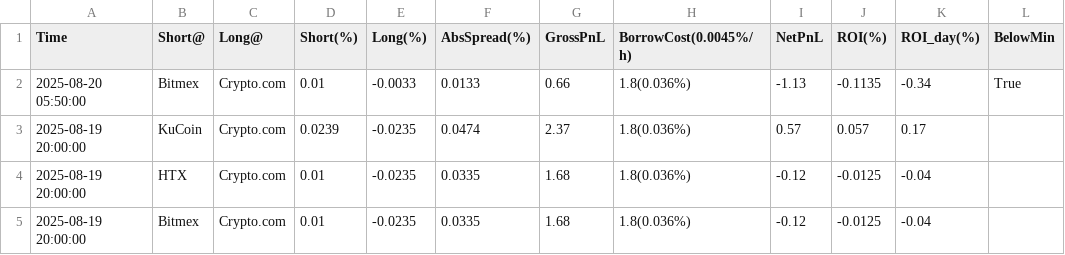
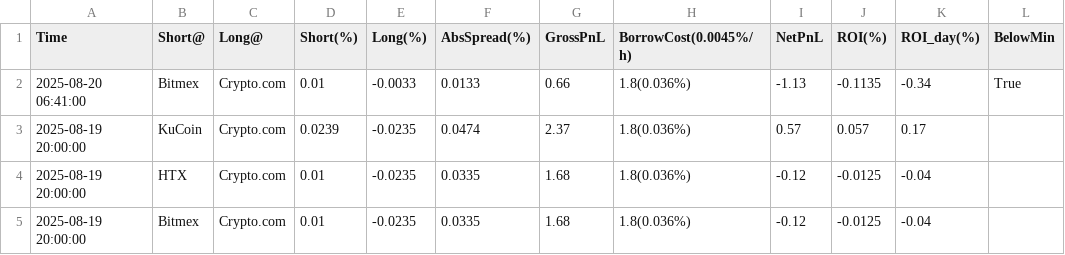
Before and after one commit to aerist123/funding-data, a CSV file: public/data/arb_candidates_ZRO.csv, drawn as a sheet; only a part is shown.

```diff
--- a/public/data/arb_candidates_ZRO.csv
+++ b/public/data/arb_candidates_ZRO.csv
@@ -1,3 +1,3 @@
 Time,Short@,Long@,Short(%),Long(%),AbsSpread(%),GrossPnL,BorrowCost(0.0045%/h),NetPnL,ROI(%),ROI_day(%),BelowMin
-2025-08-20 05:50:00,Bitmex,Crypto.com,0.01,-0.0033,0.0133,0.66,1.8(0.036%),-1.13,-0.1135,-0.34,True
+2025-08-20 06:41:00,Bitmex,Crypto.com,0.01,-0.0033,0.0133,0.66,1.8(0.036%),-1.13,-0.1135,-0.34,True
 2025-08-19 20:00:00,KuCoin,Crypto.com,0.0239,-0.0235,0.0474,2.37,1.8(0.036%),0.57,0.057,0.17,
```
Also changed, not shown: public/data/arb_candidates_SOPH.csv, public/data/arb_candidates_SPK.csv, 5 other files.
